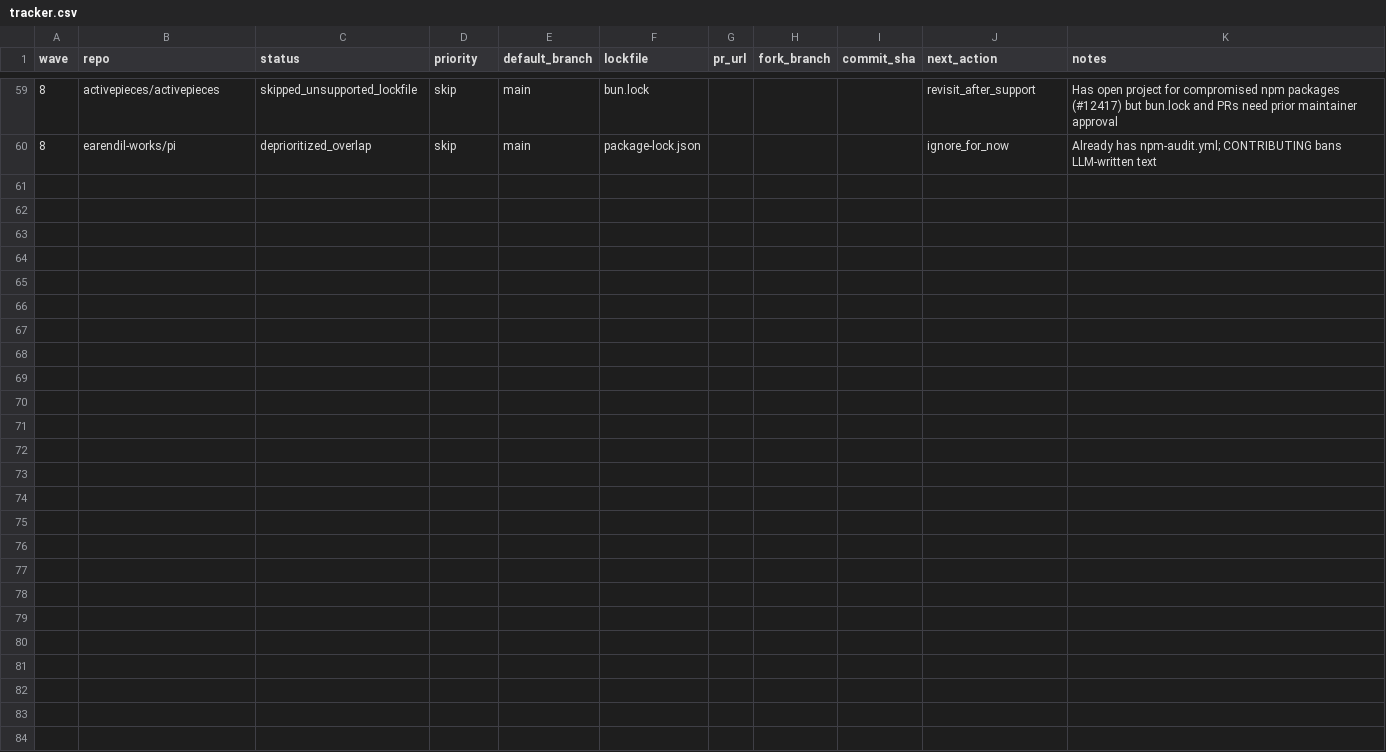
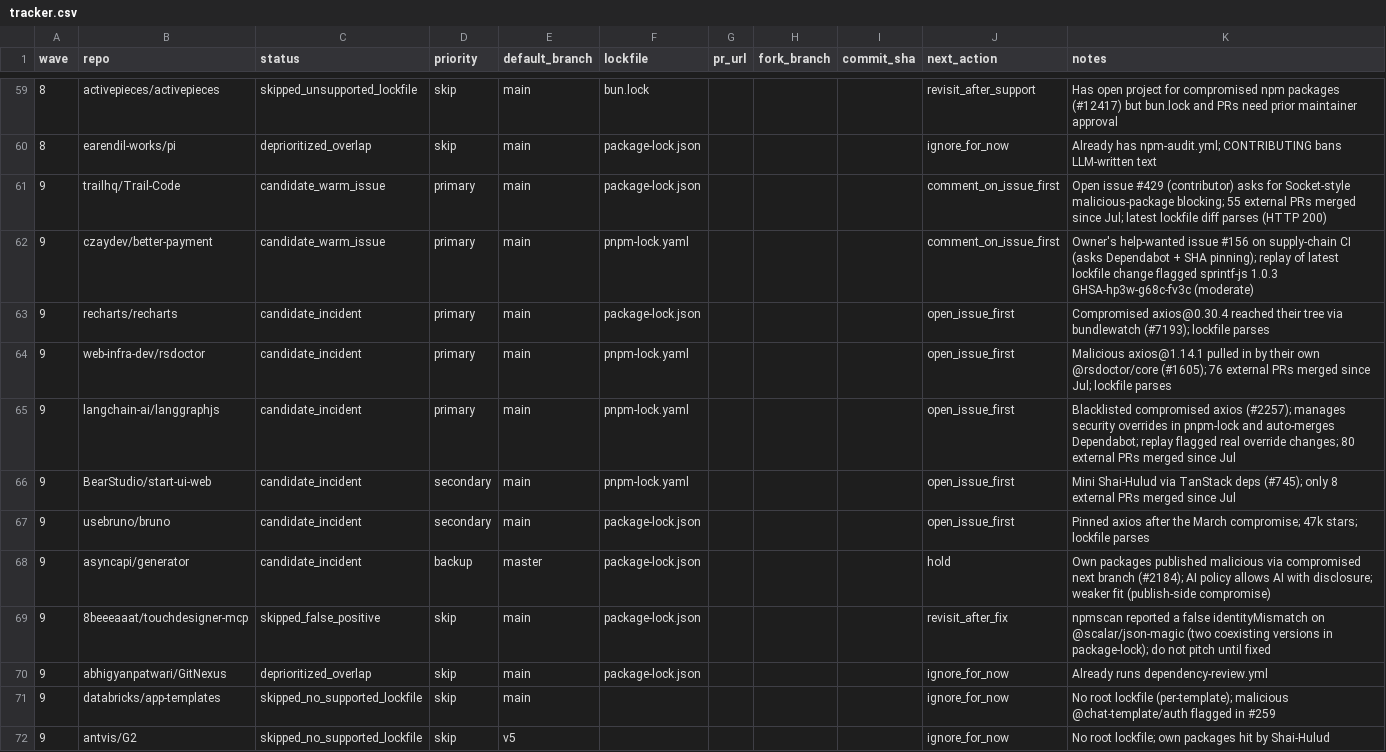
Before and after one commit to NPMscan/npmscan-action, a CSV file: outreach/tracker.csv, drawn as a sheet; only a part is shown, gaps mark what is left out.

```diff
--- a/outreach/tracker.csv
+++ b/outreach/tracker.csv
@@ -60 +60,13 @@ wave,repo,status,priority,default_branch,lockfile,pr_url,fork_branch,commit_sha,
 8,earendil-works/pi,deprioritized_overlap,skip,main,package-lock.json,,,,ignore_for_now,Already has npm-audit.yml; CONTRIBUTING bans LLM-written text
+9,trailhq/Trail-Code,candidate_warm_issue,primary,main,package-lock.json,,,,comment_on_issue_first,Open issue #429 (contributor) asks for Socket-style malicious-package blocking; 55 external PRs merged since Jul; latest lockfile diff parses (HTTP 200)
+9,czaydev/better-payment,candidate_warm_issue,primary,main,pnpm-lock.yaml,,,,comment_on_issue_first,Owner's help-wanted issue #156 on supply-chain CI (asks Dependabot + SHA pinning); replay of latest lockfile change flagged sprintf-js 1.0.3 GHSA-hp3w-g68c-fv3c (moderate)
+9,recharts/recharts,candidate_incident,primary,main,package-lock.json,,,,open_issue_first,Compromised axios@0.30.4 reached their tree via bundlewatch (#7193); lockfile parses
+9,web-infra-dev/rsdoctor,candidate_incident,primary,main,pnpm-lock.yaml,,,,open_issue_first,Malicious axios@1.14.1 pulled in by their own @rsdoctor/core (#1605); 76 external PRs merged since Jul; lockfile parses
+9,langchain-ai/langgraphjs,candidate_incident,primary,main,pnpm-lock.yaml,,,,open_issue_first,Blacklisted compromised axios (#2257); manages security overrides in pnpm-lock and auto-merges Dependabot; replay flagged real override changes; 80 external PRs merged since Jul
+9,BearStudio/start-ui-web,candidate_incident,secondary,main,pnpm-lock.yaml,,,,open_issue_first,Mini Shai-Hulud via TanStack deps (#745); only 8 external PRs merged since Jul
+9,usebruno/bruno,candidate_incident,secondary,main,package-lock.json,,,,open_issue_first,Pinned axios after the March compromise; 47k stars; lockfile parses
+9,asyncapi/generator,candidate_incident,backup,master,package-lock.json,,,,hold,Own packages published malicious via compromised next branch (#2184); AI policy allows AI with disclosure; weaker fit (publish-side compromise)
+9,8beeeaaat/touchdesigner-mcp,skipped_false_positive,skip,main,package-lock.json,,,,revisit_after_fix,npmscan reported a false identityMismatch on @scalar/json-magic (two coexisting versions in package-lock); do not pitch until fixed
+9,abhigyanpatwari/GitNexus,deprioritized_overlap,skip,main,package-lock.json,,,,ignore_for_now,Already runs dependency-review.yml
+9,databricks/app-templates,skipped_no_supported_lockfile,skip,main,,,,,ignore_for_now,No root lockfile (per-template); malicious @chat-template/auth flagged in #259
+9,antvis/G2,skipped_no_supported_lockfile,skip,v5,,,,,ignore_for_now,No root lockfile; own packages hit by Shai-Hulud
```
